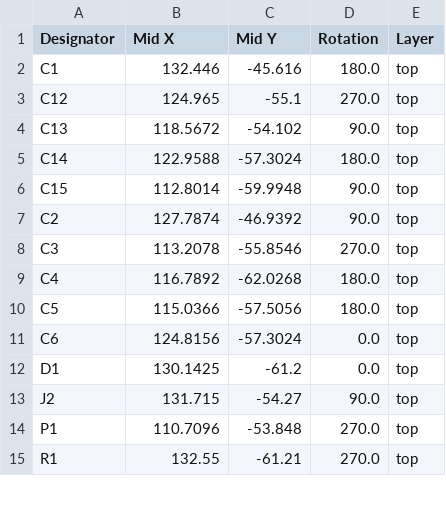
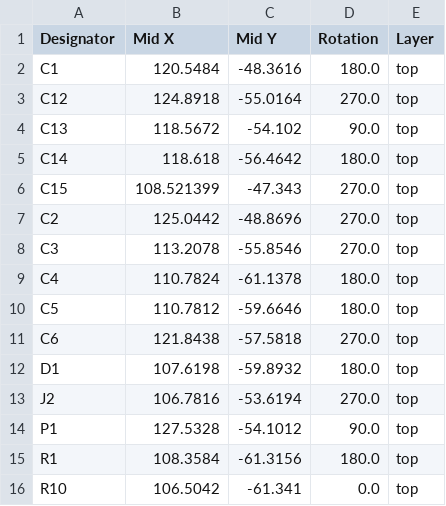
Before and after one commit to xobs/soundoff, a CSV file: production/positions.csv, drawn as a sheet; only a part is shown; the diff covers the shown part only.

```diff
--- a/production/positions.csv
+++ b/production/positions.csv
@@ -1,15 +1,16 @@
 Designator,Mid X,Mid Y,Rotation,Layer
-C1,132.446,-45.616,180.0,top
-C12,124.965,-55.1,270.0,top
+C1,120.5484,-48.3616,180.0,top
+C12,124.8918,-55.0164,270.0,top
 C13,118.5672,-54.102,90.0,top
-C14,122.9588,-57.3024,180.0,top
-C15,112.8014,-59.9948,90.0,top
-C2,127.7874,-46.9392,90.0,top
+C14,118.618,-56.4642,180.0,top
+C15,108.521399,-47.343,270.0,top
+C2,125.0442,-48.8696,270.0,top
 C3,113.2078,-55.8546,270.0,top
-C4,116.7892,-62.0268,180.0,top
-C5,115.0366,-57.5056,180.0,top
-C6,124.8156,-57.3024,0.0,top
-D1,130.1425,-61.2,0.0,top
-J2,131.715,-54.27,90.0,top
-P1,110.7096,-53.848,270.0,top
-R1,132.55,-61.21,270.0,top
+C4,110.7824,-61.1378,180.0,top
+C5,110.7812,-59.6646,180.0,top
+C6,121.8438,-57.5818,270.0,top
+D1,107.6198,-59.8932,180.0,top
+J2,106.7816,-53.6194,270.0,top
+P1,127.5328,-54.1012,90.0,top
+R1,108.3584,-61.3156,180.0,top
+R10,106.5042,-61.341,0.0,top
```
Also changed, not shown: 1 removed row and 20 edited cells elsewhere in this file, production/bom.csv, 12 other files.
